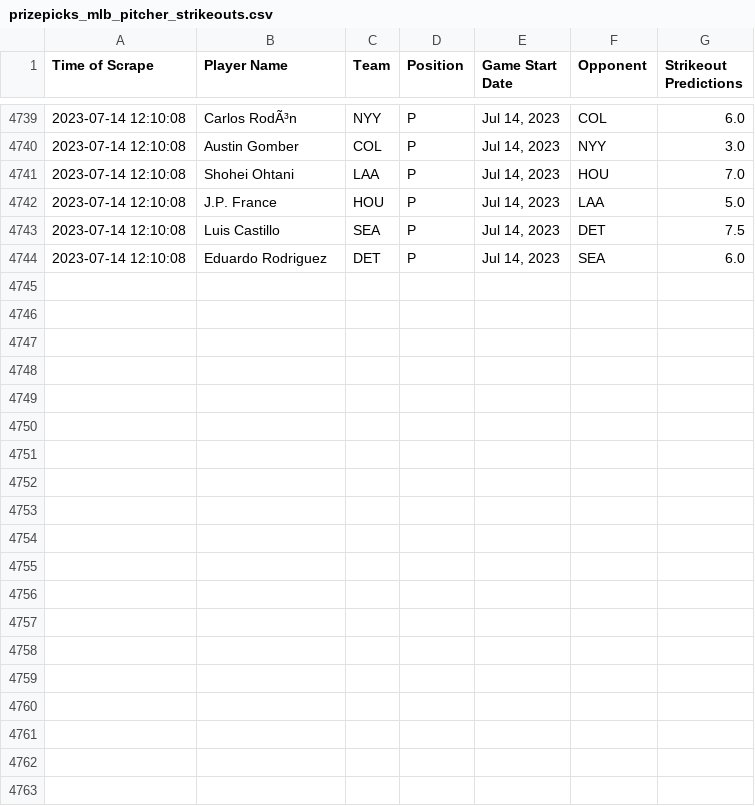
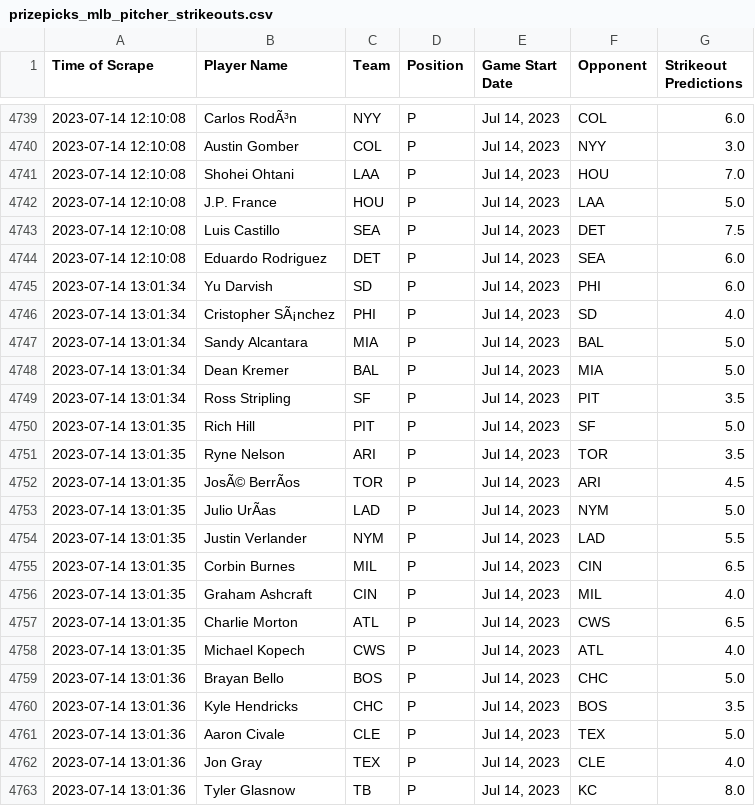
Before and after one commit to itsDarianNgo/prizepicks-strikeouts-scraper, a CSV file: data/prizepicks_mlb_pitcher_strikeouts.csv, drawn as a sheet; only a part is shown, gaps mark what is left out; the diff covers the shown part only; the diff names each change by its address in the sheet, - before the commit and + after, or states it on an @@ line.

Commit message:
Update data

```diff
--- a/data/prizepicks_mlb_pitcher_strikeouts.csv
+++ b/data/prizepicks_mlb_pitcher_strikeouts.csv
+row 4745: 2023-07-14 13:01:34 | Yu Darvish | SD | P | Jul 14, 2023 | PHI | 6.0
+row 4746: 2023-07-14 13:01:34 | Cristopher SÃ¡nchez | PHI | P | Jul 14, 2023 | SD | 4.0
+row 4747: 2023-07-14 13:01:34 | Sandy Alcantara | MIA | P | Jul 14, 2023 | BAL | 5.0
+row 4748: 2023-07-14 13:01:34 | Dean Kremer | BAL | P | Jul 14, 2023 | MIA | 5.0
+row 4749: 2023-07-14 13:01:34 | Ross Stripling | SF | P | Jul 14, 2023 | PIT | 3.5
+row 4750: 2023-07-14 13:01:35 | Rich Hill | PIT | P | Jul 14, 2023 | SF | 5.0
+row 4751: 2023-07-14 13:01:35 | Ryne Nelson | ARI | P | Jul 14, 2023 | TOR | 3.5
+row 4752: 2023-07-14 13:01:35 | JosÃ© BerrÃos | TOR | P | Jul 14, 2023 | ARI | 4.5
+row 4753: 2023-07-14 13:01:35 | Julio UrÃas | LAD | P | Jul 14, 2023 | NYM | 5.0
+row 4754: 2023-07-14 13:01:35 | Justin Verlander | NYM | P | Jul 14, 2023 | LAD | 5.5
+row 4755: 2023-07-14 13:01:35 | Corbin Burnes | MIL | P | Jul 14, 2023 | CIN | 6.5
+row 4756: 2023-07-14 13:01:35 | Graham Ashcraft | CIN | P | Jul 14, 2023 | MIL | 4.0
+row 4757: 2023-07-14 13:01:35 | Charlie Morton | ATL | P | Jul 14, 2023 | CWS | 6.5
+row 4758: 2023-07-14 13:01:35 | Michael Kopech | CWS | P | Jul 14, 2023 | ATL | 4.0
+row 4759: 2023-07-14 13:01:36 | Brayan Bello | BOS | P | Jul 14, 2023 | CHC | 5.0
+row 4760: 2023-07-14 13:01:36 | Kyle Hendricks | CHC | P | Jul 14, 2023 | BOS | 3.5
+row 4761: 2023-07-14 13:01:36 | Aaron Civale | CLE | P | Jul 14, 2023 | TEX | 5.0
+row 4762: 2023-07-14 13:01:36 | Jon Gray | TEX | P | Jul 14, 2023 | CLE | 4.0
+row 4763: 2023-07-14 13:01:36 | Tyler Glasnow | TB | P | Jul 14, 2023 | KC | 8.0
```
Also changed, not shown: 9 added rows elsewhere in this file.
